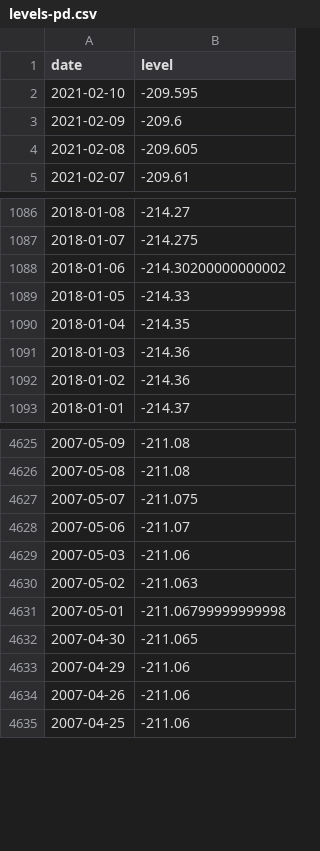
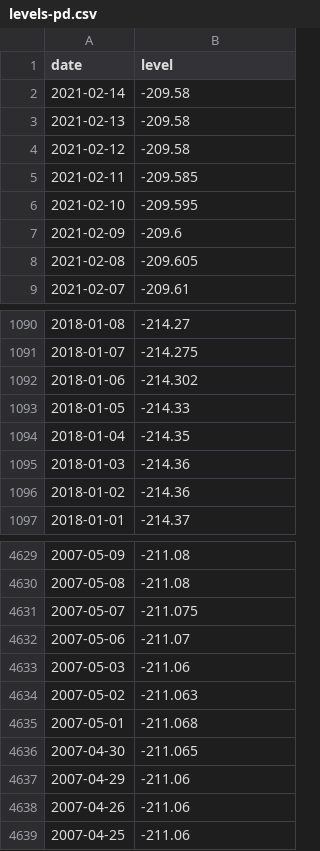
Before and after one commit to brianoflondon/kinneret, a CSV file: data/levels-pd.csv, drawn as a sheet; only a part is shown, gaps mark what is left out.

```diff
--- a/data/levels-pd.csv
+++ b/data/levels-pd.csv
@@ -1,2 +1,6 @@
 date,level
+2021-02-14,-209.58
+2021-02-13,-209.58
+2021-02-12,-209.58
+2021-02-11,-209.585
 2021-02-10,-209.595
@@ -1087,3 +1091,3 @@ date,level
 2018-01-07,-214.275
-2018-01-06,-214.30200000000002
+2018-01-06,-214.302
 2018-01-05,-214.33
@@ -4630,3 +4634,3 @@ date,level
 2007-05-02,-211.063
-2007-05-01,-211.06799999999998
+2007-05-01,-211.068
 2007-04-30,-211.065
```
Also changed, not shown: 4 other files.
